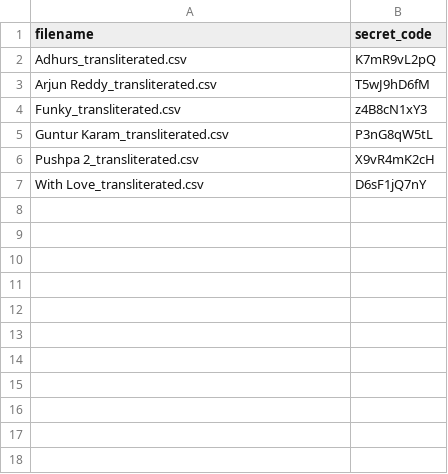
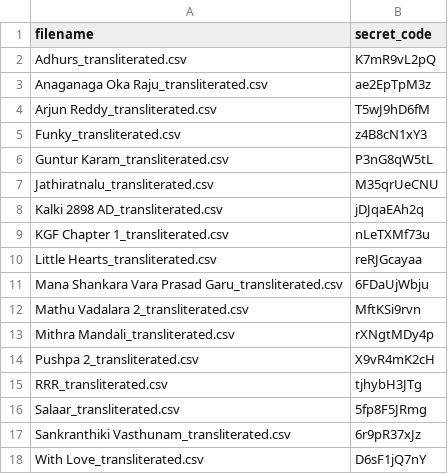
Before and after one commit to pavankumarwwe/Face-Tagger, a CSV file: movie_secrets.csv, drawn as a sheet; the diff names each change by its address in the sheet, - before the commit and + after, or states it on an @@ line.

```diff
--- a/movie_secrets.csv
+++ b/movie_secrets.csv
+row 3: Anaganaga Oka Raju_transliterated.csv | ae2EpTpM3z
+row 7: Jathiratnalu_transliterated.csv | M35qrUeCNU
+row 8: Kalki 2898 AD_transliterated.csv | jDJqaEAh2q
+row 9: KGF Chapter 1_transliterated.csv | nLeTXMf73u
+row 10: Little Hearts_transliterated.csv | reRJGcayaa
+row 11: Mana Shankara Vara Prasad Garu_transliterated.csv | 6FDaUjWbju
+row 12: Mathu Vadalara 2_transliterated.csv | MftKSi9rvn
+row 13: Mithra Mandali_transliterated.csv | rXNgtMDy4p
+row 15: RRR_transliterated.csv | tjhybH3JTg
+row 16: Salaar_transliterated.csv | 5fp8F5JRmg
+row 17: Sankranthiki Vasthunam_transliterated.csv | 6r9pR37xJz
```
Also changed, not shown: 2 other files.
